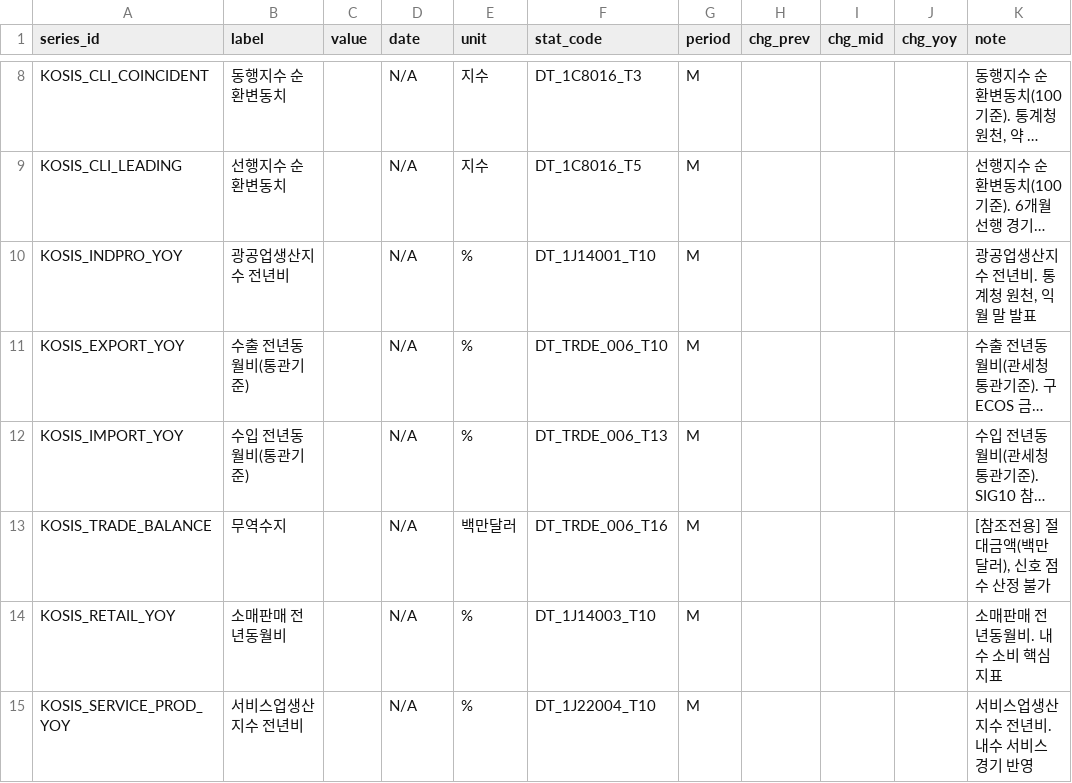
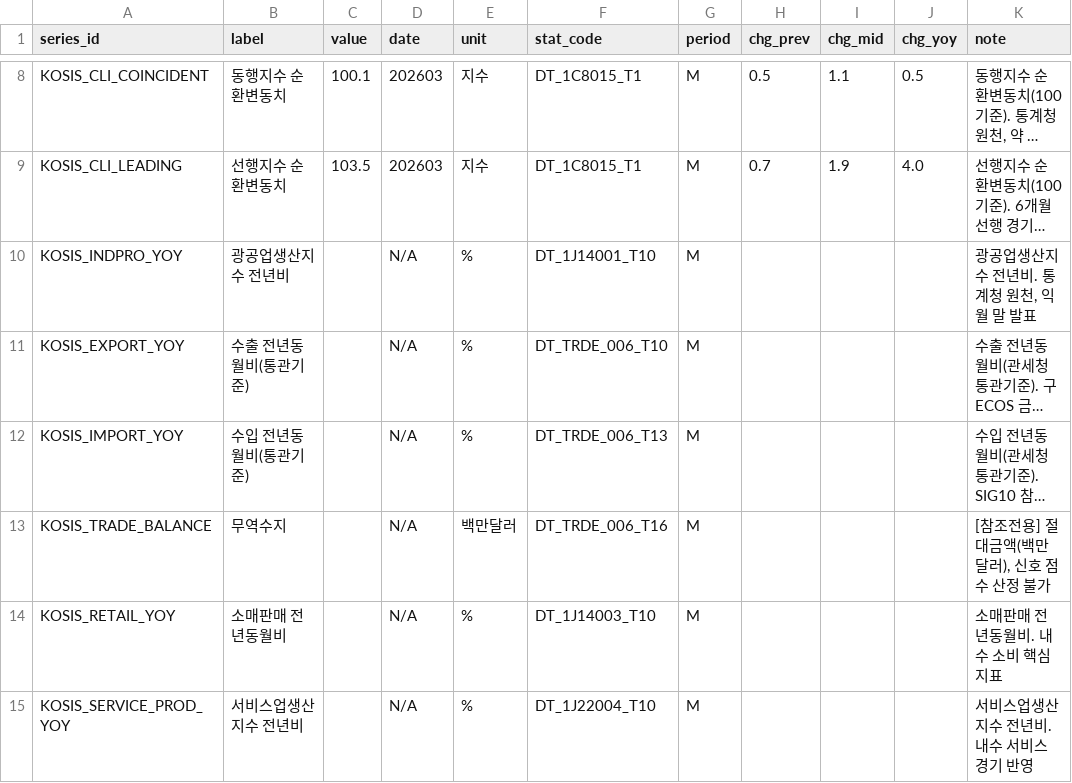
Before and after one commit to LEEYOUNGJIN-GIT/ecos-macro-review, a CSV file: data/kosis_latest.csv, drawn as a sheet; only a part is shown, gaps mark what is left out; long unchanged cells end in …; the diff covers the shown part only; the diff names each change by its address in the sheet, - before the commit and + after, or states it on an @@ line.

```diff
--- a/data/kosis_latest.csv
+++ b/data/kosis_latest.csv
-C8 (value): (empty)
+C8 (value): 100.1
-D8:D9 (date): N/A
+D8:D9 (date): 202603
-F8 (stat_code): DT_1C8016_T3
+F8 (stat_code): DT_1C8015_T1
-H8 (chg_prev): (empty)
+H8 (chg_prev): 0.5
-I8 (chg_mid): (empty)
+I8 (chg_mid): 1.1
-J8 (chg_yoy): (empty)
+J8 (chg_yoy): 0.5
-C9 (value): (empty)
+C9 (value): 103.5
-F9 (stat_code): DT_1C8016_T5
+F9 (stat_code): DT_1C8015_T1
-H9 (chg_prev): (empty)
+H9 (chg_prev): 0.7
-I9 (chg_mid): (empty)
+I9 (chg_mid): 1.9
-J9 (chg_yoy): (empty)
+J9 (chg_yoy): 4.0
```
Also changed, not shown: 38 edited cells elsewhere in this file, data/macro_latest.csv, 5 other files.
